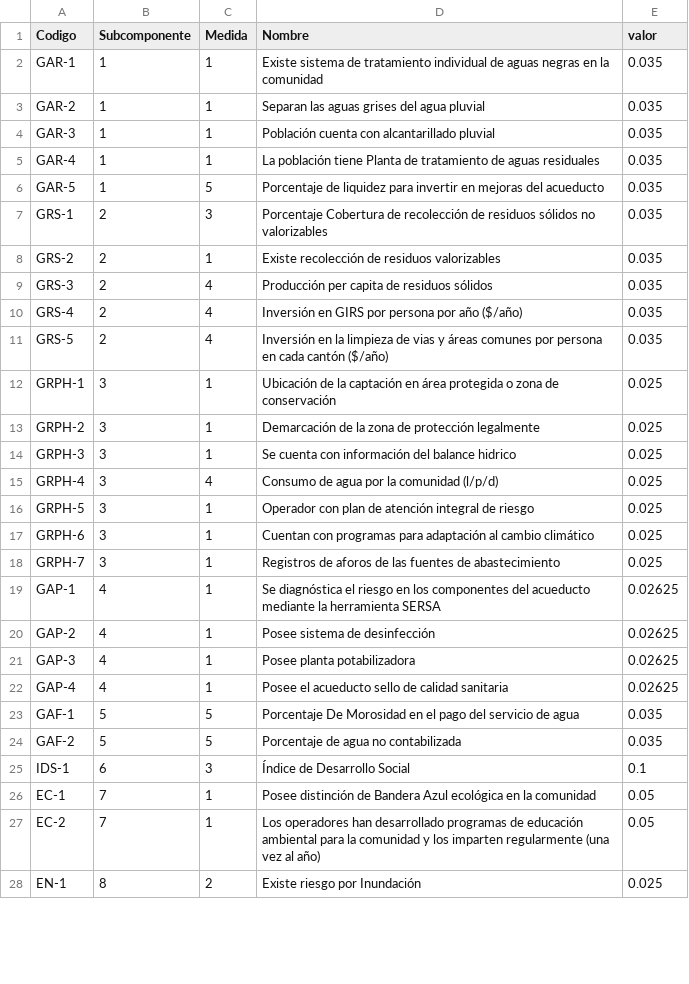
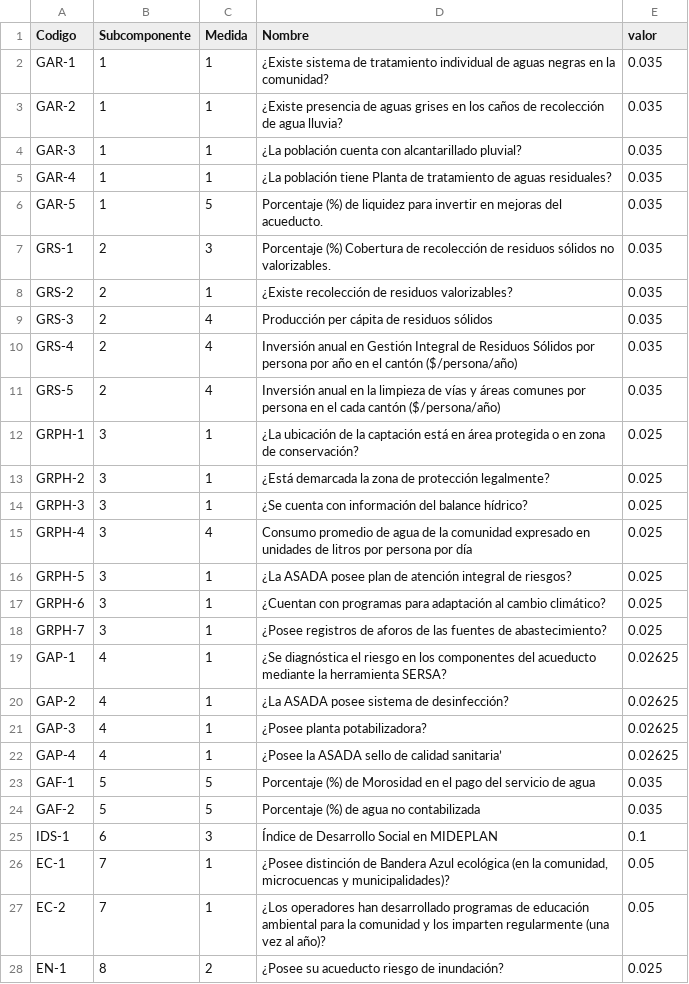
Before and after one commit to JoalG/IRSAS, a CSV file: Datos/Indicadores.csv, drawn as a sheet; only a part is shown; the diff covers the shown part only.

Commit message:
[updated] Cambios base de datos

```diff
--- a/Datos/Indicadores.csv
+++ b/Datos/Indicadores.csv
@@ -1,28 +1,31 @@
 Codigo,Subcomponente,Medida,Nombre,valor
-GAR-1,1,1,Existe sistema de tratamiento individual de aguas negras en la comunidad,0.035
-GAR-2,1,1,Separan las aguas grises del agua pluvial,0.035
-GAR-3,1,1,Población cuenta con alcantarillado pluvial,0.035
-GAR-4,1,1,La población tiene Planta de tratamiento de aguas residuales,0.035
-GAR-5,1,5,Porcentaje de liquidez para invertir en mejoras del acueducto,0.035
-GRS-1,2,3,Porcentaje Cobertura de recolección de residuos sólidos no valorizables,0.035
-GRS-2,2,1,Existe recolección de residuos valorizables,0.035
-GRS-3,2,4,Producción per capita de residuos sólidos,0.035
-GRS-4,2,4,Inversión en GIRS por persona por año ($/año),0.035
-GRS-5,2,4,Inversión en la limpieza de vias y áreas comunes por persona en cada cantón ($/año),0.035
-GRPH-1,3,1,Ubicación de la captación en área protegida o zona de conservación,0.025
-GRPH-2,3,1,Demarcación de la zona de protección legalmente,0.025
-GRPH-3,3,1,Se cuenta con información del balance hidrico,0.025
-GRPH-4,3,4,Consumo de agua por la comunidad (l/p/d),0.025
-GRPH-5,3,1,Operador con plan de atención integral de riesgo,0.025
-GRPH-6,3,1,Cuentan con programas para adaptación al cambio climático,0.025
-GRPH-7,3,1,Registros de aforos de las fuentes de abastecimiento,0.025
-GAP-1,4,1,Se diagnóstica el riesgo en los componentes del acueducto mediante la herramienta SERSA,0.02625
-GAP-2,4,1,Posee sistema de desinfección,0.02625
-GAP-3,4,1,Posee planta potabilizadora,0.02625
-GAP-4,4,1,Posee el acueducto sello de calidad sanitaria ,0.02625
-GAF-1,5,5,Porcentaje De Morosidad en el pago del servicio de agua,0.035
-GAF-2,5,5,Porcentaje de agua no contabilizada,0.035
-IDS-1,6,3,Índice de Desarrollo Social,0.1
-EC-1,7,1, Posee distinción de Bandera Azul ecológica en la comunidad,0.05
-EC-2,7,1,Los operadores han desarrollado programas de educación ambiental para la comunidad y los imparten regularmente (una vez al año),0.05
-EN-1,8,2,Existe riesgo por Inundación,0.025
+GAR-1,1,1,¿Existe sistema de tratamiento individual de aguas negras en la comunidad? ,0.035
+GAR-2,1,1,¿Existe presencia de aguas grises en los caños de recolección de agua lluvia? ,0.035
+GAR-3,1,1,¿La población cuenta con alcantarillado pluvial? ,0.035
+GAR-4,1,1,¿La población tiene Planta de tratamiento de aguas residuales?,0.035
+GAR-5,1,5,Porcentaje (%) de liquidez para invertir en mejoras del acueducto.,0.035
+GRS-1,2,3,Porcentaje (%) Cobertura de recolección de residuos sólidos no valorizables.,0.035
+GRS-2,2,1,¿Existe recolección de residuos valorizables? ,0.035
+GRS-3,2,4,Producción per cápita de residuos sólidos,0.035
+GRS-4,2,4,"Inversión anual en Gestión Integral de Residuos Sólidos por persona por año en el cantón ($/persona/año)
+",0.035
+GRS-5,2,4,Inversión anual en la limpieza de vías y áreas comunes por persona en el cada cantón ($/persona/año),0.035
+GRPH-1,3,1,¿La ubicación de la captación está en área protegida o en zona de conservación?,0.025
+GRPH-2,3,1,¿Está demarcada la zona de protección legalmente?,0.025
+GRPH-3,3,1,¿Se cuenta con información del balance hídrico?,0.025
+GRPH-4,3,4,"Consumo promedio de agua de la comunidad expresado en unidades de litros por persona por día
+",0.025
+GRPH-5,3,1,¿La ASADA posee plan de atención integral de riesgos?,0.025
+GRPH-6,3,1,¿Cuentan con programas para adaptación al cambio climático? ,0.025
+GRPH-7,3,1,¿Posee registros de aforos de las fuentes de abastecimiento?,0.025
+GAP-1,4,1,¿Se diagnóstica el riesgo en los componentes del acueducto mediante la herramienta SERSA?,0.02625
+GAP-2,4,1,¿La ASADA posee sistema de desinfección? ,0.02625
+GAP-3,4,1,¿Posee planta potabilizadora? ,0.02625
+GAP-4,4,1,¿Posee la ASADA sello de calidad sanitaria’ ,0.02625
+GAF-1,5,5,Porcentaje (%) de Morosidad en el pago del servicio de agua,0.035
+GAF-2,5,5,Porcentaje (%) de agua no contabilizada ,0.035
+IDS-1,6,3,"Índice de Desarrollo Social en MIDEPLAN
+",0.1
+EC-1,7,1,"¿Posee distinción de Bandera Azul ecológica (en la comunidad, microcuencas y municipalidades)?",0.05
+EC-2,7,1,¿Los operadores han desarrollado programas de educación ambiental para la comunidad y los imparten regularmente (una vez al año)? ,0.05
+EN-1,8,2,¿Posee su acueducto riesgo de inundación?,0.025
```
Also changed, not shown: 3 edited cells elsewhere in this file, 25 other files.
